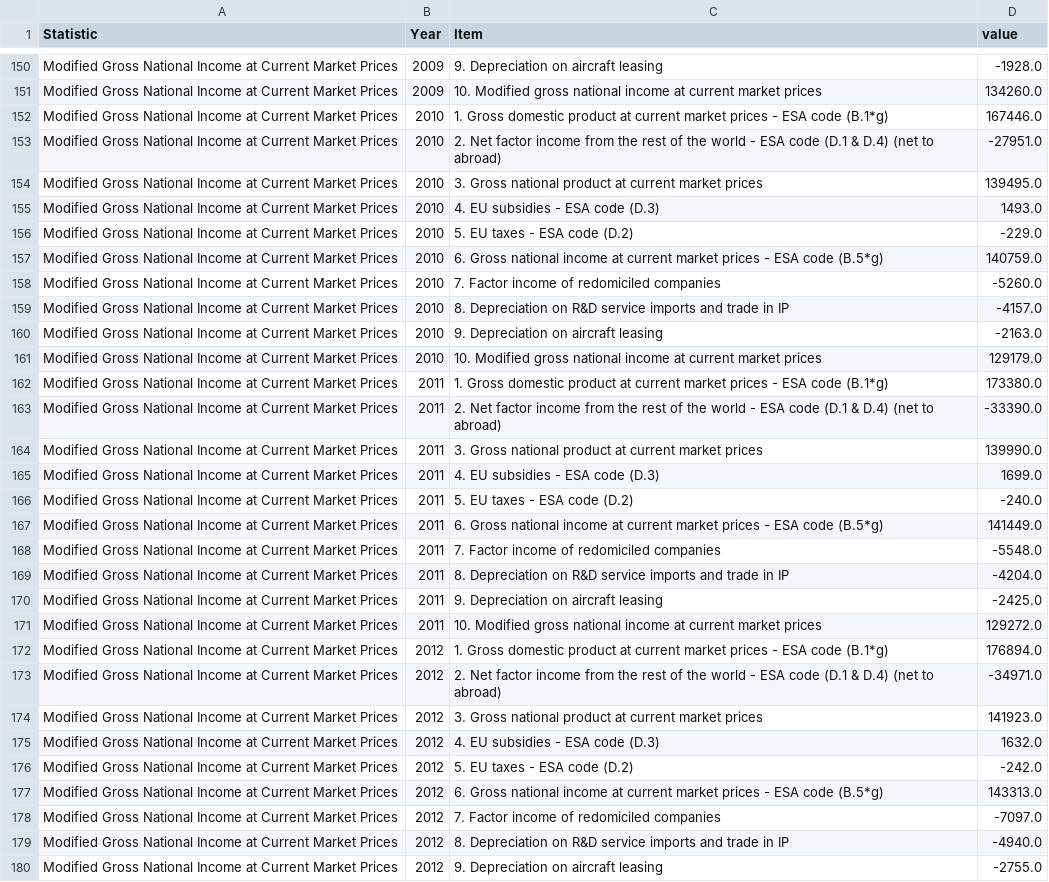
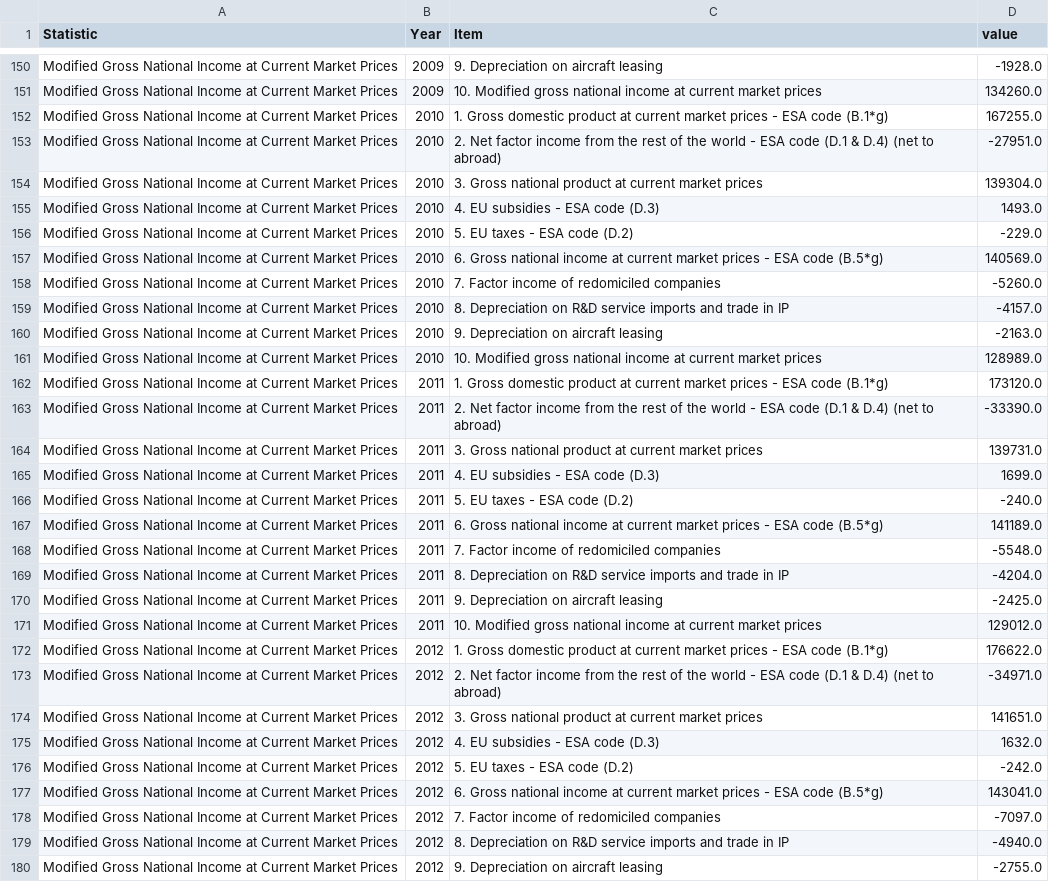
Before and after one commit to flanneryjcso/econ_dash_data, a CSV file: na001.csv, drawn as a sheet; only a part is shown, gaps mark what is left out; the diff covers the shown part only.

```diff
--- a/na001.csv
+++ b/na001.csv
@@ -151,8 +151,8 @@ Modified Gross National Income at Current Market Prices,2009,9. Depreciation on
 Modified Gross National Income at Current Market Prices,2009,10. Modified gross national income at current market prices,134260.0
-Modified Gross National Income at Current Market Prices,2010,1. Gross domestic product at current market prices - ESA code (B.1*g),167446.0
+Modified Gross National Income at Current Market Prices,2010,1. Gross domestic product at current market prices - ESA code (B.1*g),167255.0
 Modified Gross National Income at Current Market Prices,2010,2. Net factor income from the rest of the world - ESA code (D.1 & D.4) (net to abroad),-27951.0
-Modified Gross National Income at Current Market Prices,2010,3. Gross national product at current market prices,139495.0
+Modified Gross National Income at Current Market Prices,2010,3. Gross national product at current market prices,139304.0
 Modified Gross National Income at Current Market Prices,2010,4. EU subsidies - ESA code (D.3),1493.0
 Modified Gross National Income at Current Market Prices,2010,5. EU taxes - ESA code (D.2),-229.0
-Modified Gross National Income at Current Market Prices,2010,6. Gross national income at current market prices - ESA code (B.5*g),140759.0
+Modified Gross National Income at Current Market Prices,2010,6. Gross national income at current market prices - ESA code (B.5*g),140569.0
 Modified Gross National Income at Current Market Prices,2010,7. Factor income of redomiciled companies,-5260.0
@@ -160,9 +160,9 @@ Modified Gross National Income at Current Market Prices,2010,8. Depreciation on
 Modified Gross National Income at Current Market Prices,2010,9. Depreciation on aircraft leasing,-2163.0
-Modified Gross National Income at Current Market Prices,2010,10. Modified gross national income at current market prices,129179.0
-Modified Gross National Income at Current Market Prices,2011,1. Gross domestic product at current market prices - ESA code (B.1*g),173380.0
+Modified Gross National Income at Current Market Prices,2010,10. Modified gross national income at current market prices,128989.0
+Modified Gross National Income at Current Market Prices,2011,1. Gross domestic product at current market prices - ESA code (B.1*g),173120.0
 Modified Gross National Income at Current Market Prices,2011,2. Net factor income from the rest of the world - ESA code (D.1 & D.4) (net to abroad),-33390.0
-Modified Gross National Income at Current Market Prices,2011,3. Gross national product at current market prices,139990.0
+Modified Gross National Income at Current Market Prices,2011,3. Gross national product at current market prices,139731.0
 Modified Gross National Income at Current Market Prices,2011,4. EU subsidies - ESA code (D.3),1699.0
 Modified Gross National Income at Current Market Prices,2011,5. EU taxes - ESA code (D.2),-240.0
-Modified Gross National Income at Current Market Prices,2011,6. Gross national income at current market prices - ESA code (B.5*g),141449.0
+Modified Gross National Income at Current Market Prices,2011,6. Gross national income at current market prices - ESA code (B.5*g),141189.0
 Modified Gross National Income at Current Market Prices,2011,7. Factor income of redomiciled companies,-5548.0
@@ -170,9 +170,9 @@ Modified Gross National Income at Current Market Prices,2011,8. Depreciation on
 Modified Gross National Income at Current Market Prices,2011,9. Depreciation on aircraft leasing,-2425.0
-Modified Gross National Income at Current Market Prices,2011,10. Modified gross national income at current market prices,129272.0
-Modified Gross National Income at Current Market Prices,2012,1. Gross domestic product at current market prices - ESA code (B.1*g),176894.0
+Modified Gross National Income at Current Market Prices,2011,10. Modified gross national income at current market prices,129012.0
+Modified Gross National Income at Current Market Prices,2012,1. Gross domestic product at current market prices - ESA code (B.1*g),176622.0
 Modified Gross National Income at Current Market Prices,2012,2. Net factor income from the rest of the world - ESA code (D.1 & D.4) (net to abroad),-34971.0
-Modified Gross National Income at Current Market Prices,2012,3. Gross national product at current market prices,141923.0
+Modified Gross National Income at Current Market Prices,2012,3. Gross national product at current market prices,141651.0
 Modified Gross National Income at Current Market Prices,2012,4. EU subsidies - ESA code (D.3),1632.0
 Modified Gross National Income at Current Market Prices,2012,5. EU taxes - ESA code (D.2),-242.0
-Modified Gross National Income at Current Market Prices,2012,6. Gross national income at current market prices - ESA code (B.5*g),143313.0
+Modified Gross National Income at Current Market Prices,2012,6. Gross national income at current market prices - ESA code (B.5*g),143041.0
 Modified Gross National Income at Current Market Prices,2012,7. Factor income of redomiciled companies,-7097.0
```
Also changed, not shown: 10 added rows and 67 edited cells elsewhere in this file, mum01.csv, naq02.csv, 16 other files.
